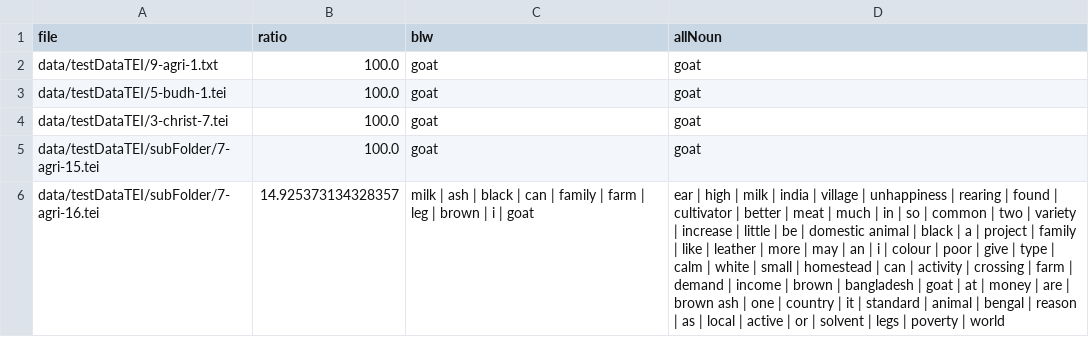
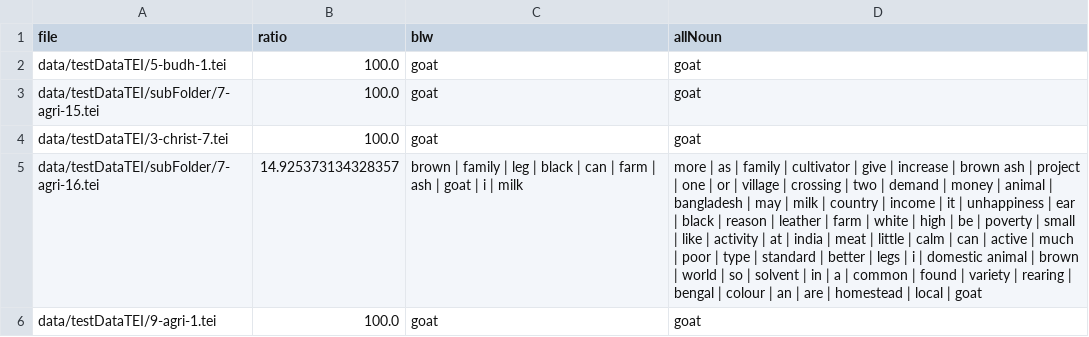
Before and after one commit to hungminhtran/caculate-readability-by-wordnet, a CSV file: output/test_output.csv, drawn as a sheet; removed rows and columns are numbered as before the commit, all else as after; the diff names each change by its address in the sheet, - before the commit and + after, or states it on an @@ line.

Commit message:
fix queue buffer full error, add new process to write data to output file

```diff
--- a/output/test_output.csv
+++ b/output/test_output.csv
-row 2: data/testDataTEI/9-agri-1.txt | 100.0 | goat | goat
@@ row 5 moved to row 3: data/testDataTEI/subFolder/7-agri-15.tei @@
-C5 (blw): milk | ash | black | can | family | farm | leg | brown | i | goat
+C5 (blw): brown | family | leg | black | can | farm | ash | goat | i | milk
-D5 (allNoun): ear | high | milk | india | village | unhappiness | rearing | found | cultivator | better | meat | much | in | so | common | two | variety | increase | little | be | domestic animal | black | a | project | family | like | leather | more | may | an | i | colour | poor | give | type | calm | white | small | homestead | can | activity | crossing | farm | demand | income | brown | bangladesh | goat | at | money | are | brown ash | one | country | it | standard | animal | bengal | reason | as | local | active | or | solvent | legs | poverty | world
+D5 (allNoun): more | as | family | cultivator | give | increase | brown ash | project | one | or | village | crossing | two | demand | money | animal | bangladesh | may | milk | country | income | it | unhappiness | ear | black | reason | leather | farm | white | high | be | poverty | small | like | activity | at | india | meat | little | calm | can | active | much | poor | type | standard | better | legs | i | domestic animal | brown | world | so | solvent | in | a | common | found | variety | rearing | bengal | colour | an | are | homestead | local | goat
+row 6: data/testDataTEI/9-agri-1.tei | 100.0 | goat | goat
```
Also changed, not shown: 3 other files.
